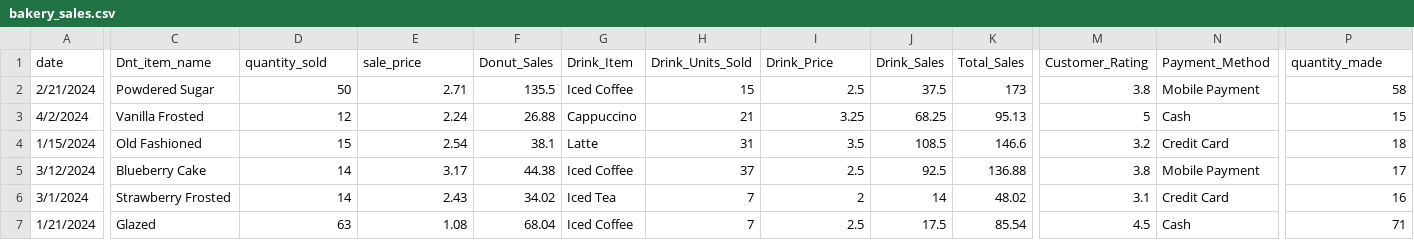
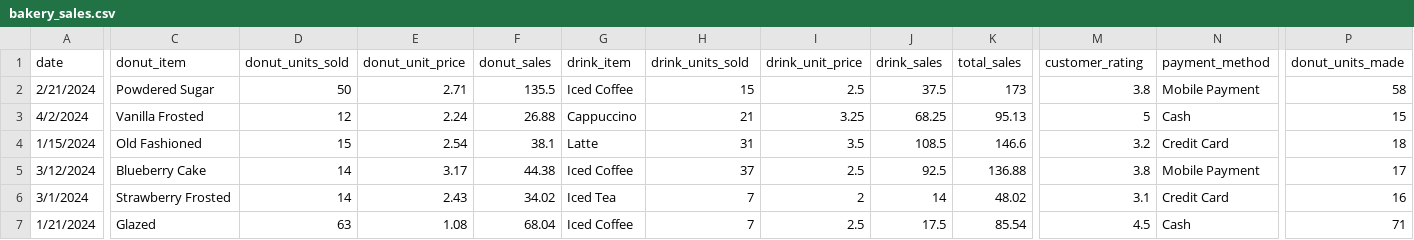
Before and after one commit to sabrinaachille/MSBA8250_Assignment4, a CSV file: bakery_sales.csv, drawn as a sheet; only a part is shown, gaps mark what is left out; the diff covers the shown part only; the diff names each change by its address in the sheet, - before the commit and + after, or states it on an @@ line.

Commit message:
updated dataset header

```diff
--- a/bakery_sales.csv
+++ b/bakery_sales.csv
-C1: Dnt_item_name
+C1: donut_item
-D1: quantity_sold
+D1: donut_units_sold
-E1: sale_price
+E1: donut_unit_price
-F1: Donut_Sales
+F1: donut_sales
-G1: Drink_Item
+G1: drink_item
-H1: Drink_Units_Sold
+H1: drink_units_sold
-I1: Drink_Price
+I1: drink_unit_price
-J1: Drink_Sales
+J1: drink_sales
-K1: Total_Sales
+K1: total_sales
-M1: Customer_Rating
+M1: customer_rating
-N1: Payment_Method
+N1: payment_method
-P1: quantity_made
+P1: donut_units_made
```
Also changed, not shown: 1 edited cell elsewhere in this file.
